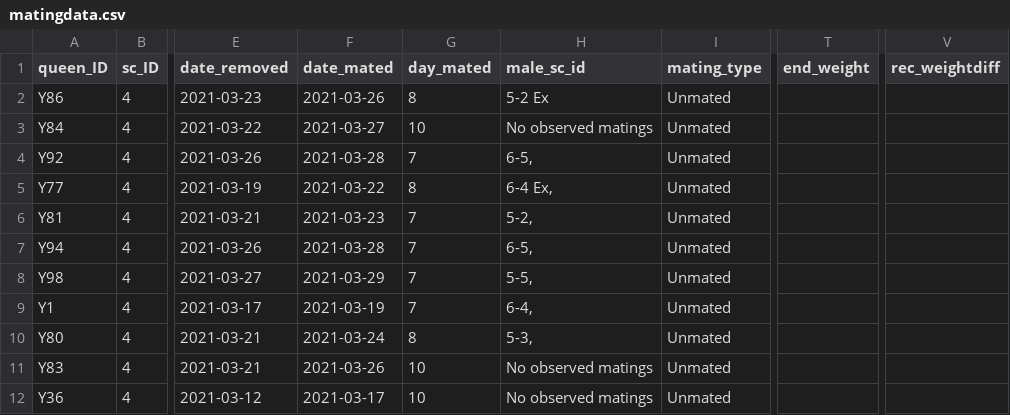
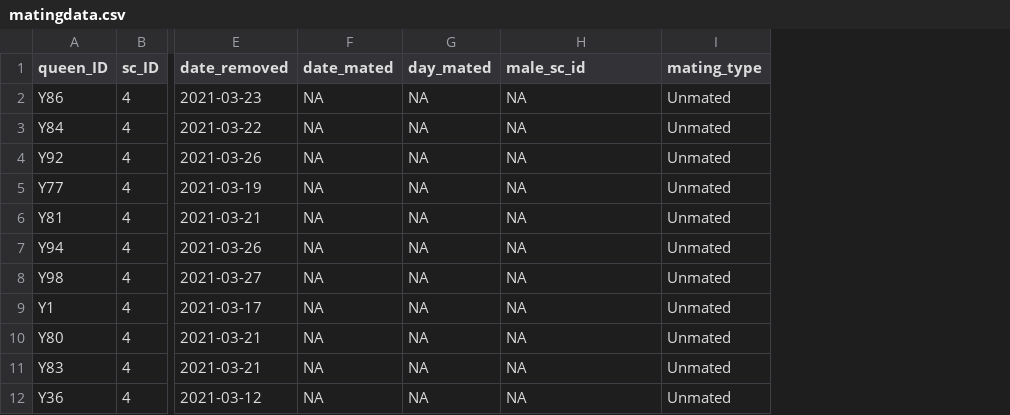
Before and after one commit to michellehotch/Apidologie2022, a CSV file: data/matingdata.csv, drawn as a sheet; only a part is shown, gaps mark what is left out; the diff covers the shown part only; the diff names each change by its address in the sheet, - before the commit and + after, or states it on an @@ line.

Commit message:
Updated data and set up code.

```diff
--- a/data/matingdata.csv
+++ b/data/matingdata.csv
-column T (end_weight), empty
-column V (rec_weightdiff), empty
-F2 (date_mated): 2021-03-26
+F2 (date_mated): NA
-G2 (day_mated): 8
+G2 (day_mated): NA
-H2 (male_sc_id): 5-2 Ex
+H2 (male_sc_id): NA
-F3 (date_mated): 2021-03-27
+F3 (date_mated): NA
-G3 (day_mated): 10
+G3 (day_mated): NA
-H3 (male_sc_id): No observed matings
+H3 (male_sc_id): NA
-F4 (date_mated): 2021-03-28
+F4 (date_mated): NA
-G4 (day_mated): 7
+G4 (day_mated): NA
-H4 (male_sc_id): 6-5,
+H4 (male_sc_id): NA
-F5 (date_mated): 2021-03-22
+F5 (date_mated): NA
-G5 (day_mated): 8
+G5 (day_mated): NA
-H5 (male_sc_id): 6-4 Ex,
+H5 (male_sc_id): NA
-F6 (date_mated): 2021-03-23
+F6 (date_mated): NA
-G6:G9 (day_mated): 7
+G6:G9 (day_mated): NA
-H6 (male_sc_id): 5-2,
+H6 (male_sc_id): NA
-F7 (date_mated): 2021-03-28
+F7 (date_mated): NA
-H7 (male_sc_id): 6-5,
+H7 (male_sc_id): NA
-F8 (date_mated): 2021-03-29
+F8 (date_mated): NA
-H8 (male_sc_id): 5-5,
+H8 (male_sc_id): NA
-F9 (date_mated): 2021-03-19
+F9 (date_mated): NA
-H9 (male_sc_id): 6-4,
+H9 (male_sc_id): NA
-F10 (date_mated): 2021-03-24
+F10 (date_mated): NA
-G10 (day_mated): 8
+G10 (day_mated): NA
-H10 (male_sc_id): 5-3,
+H10 (male_sc_id): NA
-F11 (date_mated): 2021-03-26
+F11 (date_mated): NA
-G11:G12 (day_mated): 10
+G11:G12 (day_mated): NA
-H11:H12 (male_sc_id): No observed matings
+H11:H12 (male_sc_id): NA
-F12 (date_mated): 2021-03-17
+F12 (date_mated): NA
```
Also changed, not shown: 6 removed rows and 155 edited cells elsewhere in this file, 1 other file.
